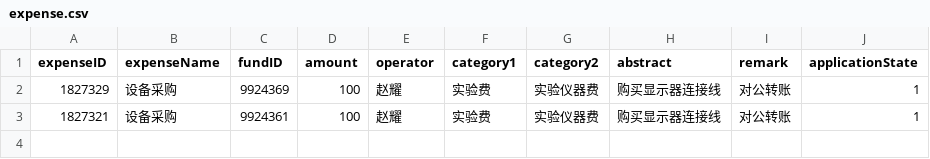
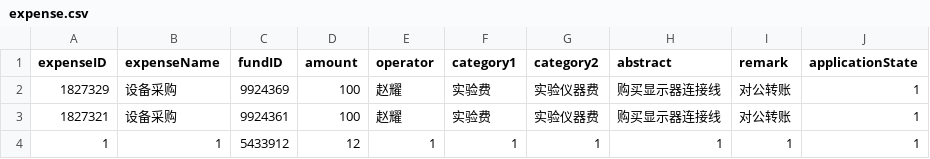
Before and after one commit to skylynf/SUSTechACD, a CSV file: backend/expense.csv, drawn as a sheet.

```diff
--- a/backend/expense.csv
+++ b/backend/expense.csv
@@ -3 +3,2 @@ expenseID,expenseName,fundID,amount,operator,category1,category2,abstract,remark
 1827321,设备采购,9924361,100,赵耀,实验费,实验仪器费,购买显示器连接线,对公转账,1
+1,1,5433912,12,1,1,1,1,1,1
```
Also changed, not shown: 3 other files.
